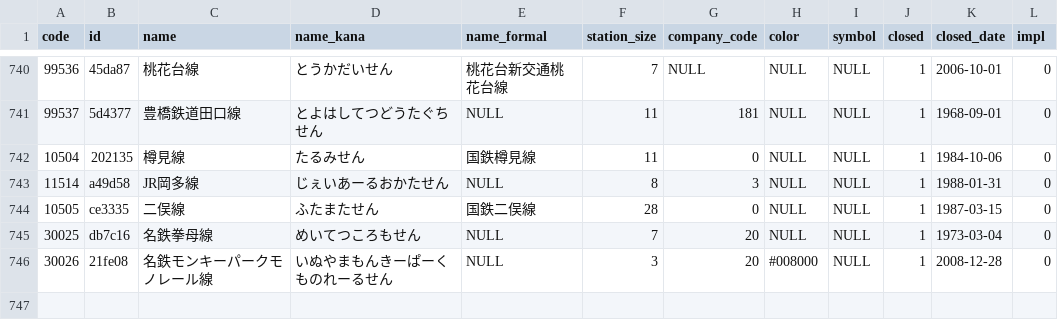
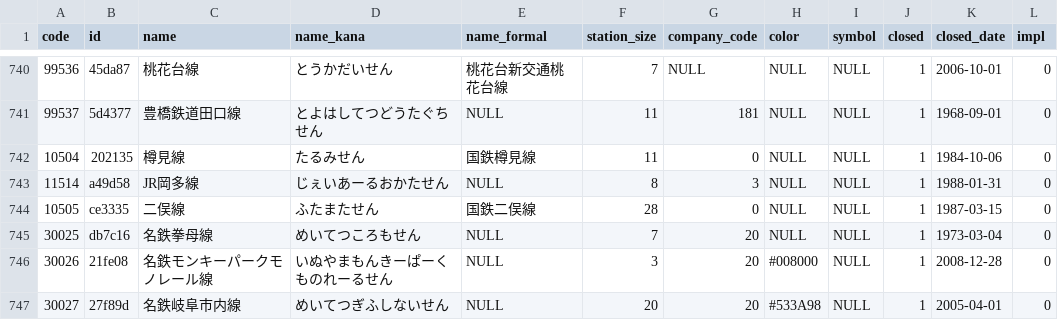
Before and after one commit to Seo-4d696b75/station_database, a CSV file: src/line.csv, drawn as a sheet; only a part is shown, gaps mark what is left out.

```diff
--- a/src/line.csv
+++ b/src/line.csv
@@ -746 +746,2 @@ code,id,name,name_kana,name_formal,station_size,company_code,color,symbol,closed
 30026,21fe08,名鉄モンキーパークモノレール線,いぬやまもんきーぱーくものれーるせん,NULL,3,20,#008000,NULL,1,2008-12-28,0
+30027,27f89d,名鉄岐阜市内線,めいてつぎふしないせん,NULL,20,20,#533A98,NULL,1,2005-04-01,0
```
Also changed, not shown: src/extra/station.csv, src/register.csv, 32 other files.
